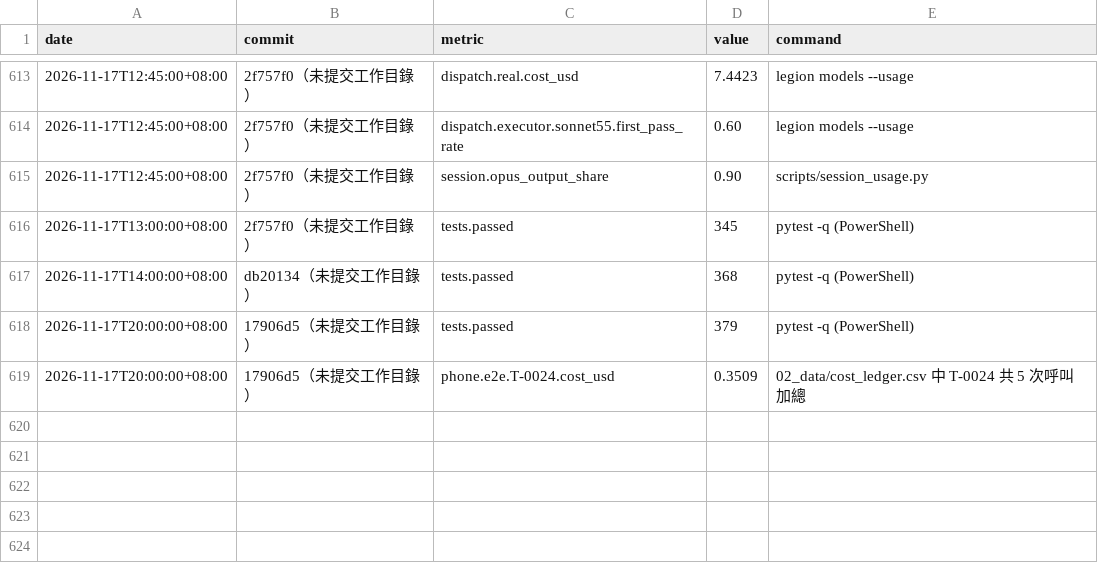
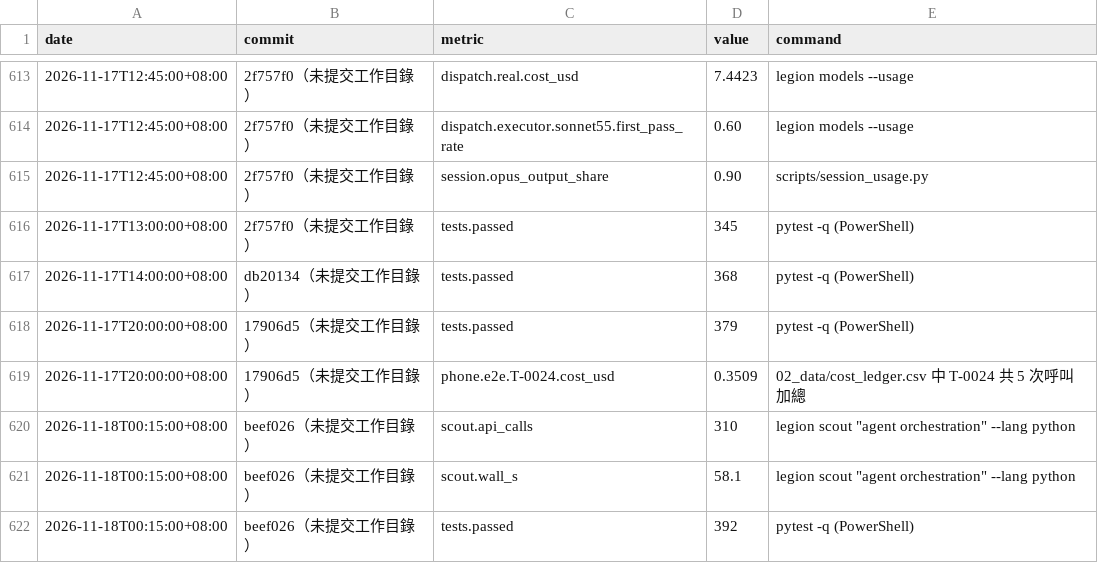
Before and after one commit to lederyide-dotcom/agent-legion, a CSV file: 02_data/metrics.csv, drawn as a sheet; only a part is shown, gaps mark what is left out.

```diff
--- a/02_data/metrics.csv
+++ b/02_data/metrics.csv
@@ -619 +619,4 @@ date,commit,metric,value,command
 2026-11-17T20:00:00+08:00,17906d5（未提交工作目錄）,phone.e2e.T-0024.cost_usd,0.3509,02_data/cost_ledger.csv 中 T-0024 共 5 次呼叫加總
+2026-11-18T00:15:00+08:00,beef026（未提交工作目錄）,scout.api_calls,310,legion scout "agent orchestration" --lang python
+2026-11-18T00:15:00+08:00,beef026（未提交工作目錄）,scout.wall_s,58.1,legion scout "agent orchestration" --lang python
+2026-11-18T00:15:00+08:00,beef026（未提交工作目錄）,tests.passed,392,pytest -q (PowerShell)
```
Also changed, not shown: 12 other files.
